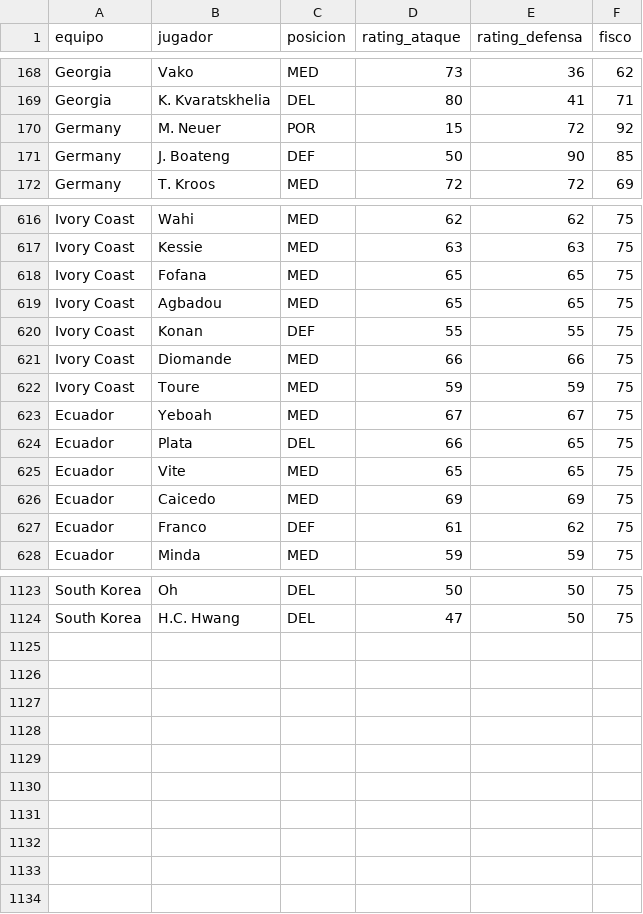
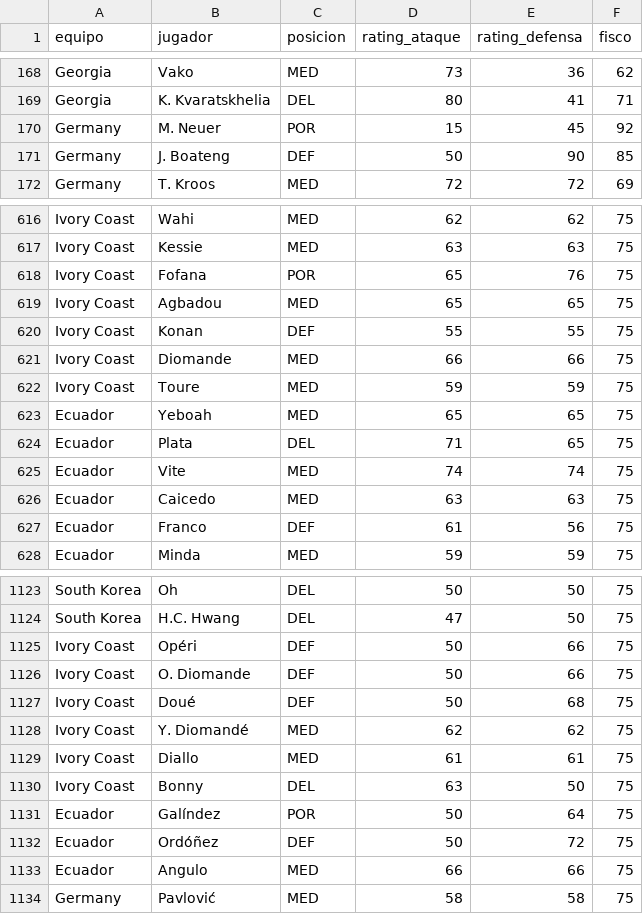
Before and after one commit to pepinosauriodmg-byte/Predecir-partidos, a CSV file: rendimiento_jugadores.csv, drawn as a sheet; only a part is shown, gaps mark what is left out; the diff covers the shown part only.

```diff
--- a/rendimiento_jugadores.csv
+++ b/rendimiento_jugadores.csv
@@ -169,3 +169,3 @@ Georgia,Vako,MED,73,36,62
 Georgia,K. Kvaratskhelia,DEL,80,41,71
-Germany,M. Neuer,POR,15,72,92
+Germany,M. Neuer,POR,15,45,92
 Germany,J. Boateng,DEF,50,90,85
@@ -617,3 +617,3 @@ Ivory Coast,Wahi,MED,62,62,75
 Ivory Coast,Kessie,MED,63,63,75
-Ivory Coast,Fofana,MED,65,65,75
+Ivory Coast,Fofana,POR,65,76,75
 Ivory Coast,Agbadou,MED,65,65,75
@@ -622,7 +622,7 @@ Ivory Coast,Diomande,MED,66,66,75
 Ivory Coast,Toure,MED,59,59,75
-Ecuador,Yeboah,MED,67,67,75
-Ecuador,Plata,DEL,66,65,75
-Ecuador,Vite,MED,65,65,75
-Ecuador,Caicedo,MED,69,69,75
-Ecuador,Franco,DEF,61,62,75
+Ecuador,Yeboah,MED,65,65,75
+Ecuador,Plata,DEL,71,65,75
+Ecuador,Vite,MED,74,74,75
+Ecuador,Caicedo,MED,63,63,75
+Ecuador,Franco,DEF,61,56,75
 Ecuador,Minda,MED,59,59,75
@@ -1124 +1124,11 @@ South Korea,Oh,DEL,50,50,75
 South Korea,H.C. Hwang,DEL,47,50,75
+Ivory Coast,Opéri,DEF,50,66,75
+Ivory Coast,O. Diomande,DEF,50,66,75
+Ivory Coast,Doué,DEF,50,68,75
+Ivory Coast,Y. Diomandé,MED,62,62,75
+Ivory Coast,Diallo,MED,61,61,75
+Ivory Coast,Bonny,DEL,63,50,75
+Ecuador,Galíndez,POR,50,64,75
+Ecuador,Ordóñez,DEF,50,72,75
+Ecuador,Angulo,MED,66,66,75
+Germany,Pavlović,MED,58,58,75
```
Also changed, not shown: 40 edited cells elsewhere in this file, historial_con_elo.csv, partidos_manuales.csv, 1 other file.
